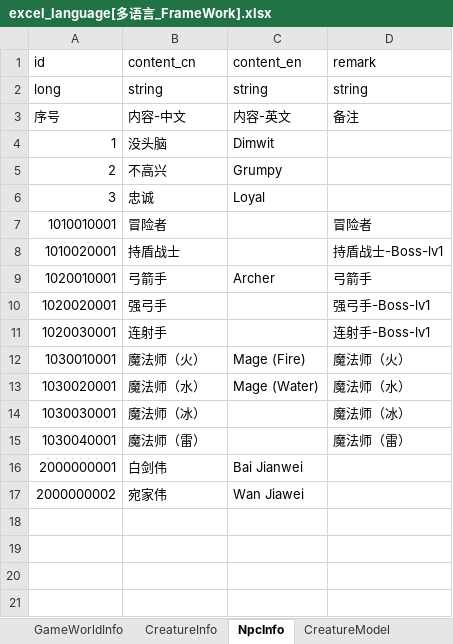
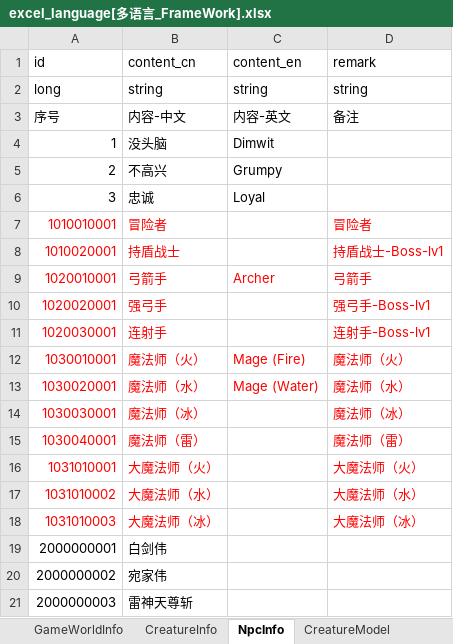
Before and after one commit to wobushiren79/DemonLordRoguelike, an Excel workbook: Demon Lord Roguelike/Assets/Data/Excel/excel_language[多语言_FrameWork].xlsx, sheet NpcInfo, drawn as a sheet; values as stored, in another font and other column widths than the file's, no borders; addresses are those after the commit; the diff names each change by its address in the sheet, - before the commit and + after, or states it on an @@ line.

```diff
--- a/Demon Lord Roguelike/Assets/Data/Excel/excel_language[多语言_FrameWork].xlsx (sheet NpcInfo)
+++ b/Demon Lord Roguelike/Assets/Data/Excel/excel_language[多语言_FrameWork].xlsx (sheet NpcInfo)
-A7:B8 text colour: black
+A7:B8 text colour: #FF0000
-D7:D8 text colour: black
+D7:D8 text colour: #FF0000
-A9:D9 text colour: black
+A9:D9 text colour: #FF0000
-A10:B11 text colour: black
+A10:B11 text colour: #FF0000
-D10:D11 text colour: black
+D10:D11 text colour: #FF0000
-A12:D13 text colour: black
+A12:D13 text colour: #FF0000
-A14:B15 text colour: black
+A14:B15 text colour: #FF0000
-D14:D15 text colour: black
+D14:D15 text colour: #FF0000
+row 16: 1031010001 | 大魔法师（火） |  | 大魔法师（火）
+row 17: 1031010002 | 大魔法师（水） |  | 大魔法师（水）
+row 18: 1031010003 | 大魔法师（冰） |  | 大魔法师（冰）
-C19 (content_en): Bai Jianwei
+C19 (content_en): (empty)
-C20 (content_en): Wan Jiawei
+C20 (content_en): (empty)
+row 21: 2000000003 | 雷神天尊斩
```
Also changed, not shown: sheet CreatureInfo, Demon Lord Roguelike/Assets/Data/Excel/excel_attackmode_info[攻击方式].xlsx, Demon Lord Roguelike/Assets/Data/Excel/excel_creature_info[生物信息].xlsx, 13 other files.
